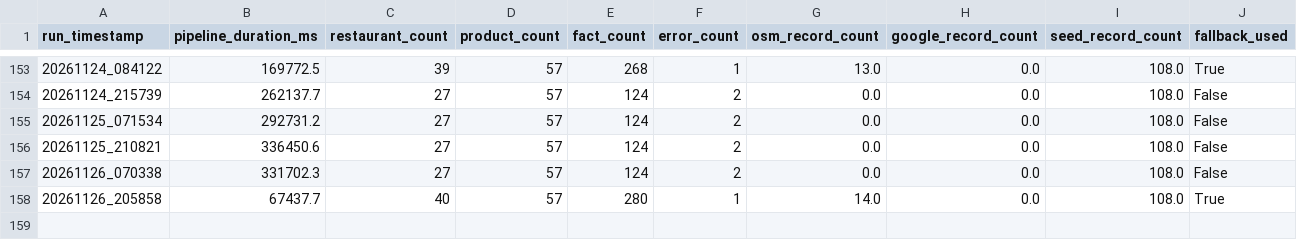
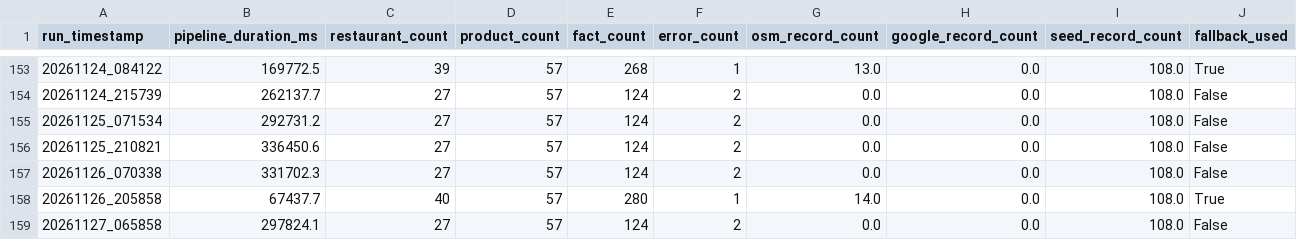
Before and after one commit to trambak001/data_restarant, a CSV file: data/monitoring/refresh_metrics.csv, drawn as a sheet; only a part is shown, gaps mark what is left out.

```diff
--- a/data/monitoring/refresh_metrics.csv
+++ b/data/monitoring/refresh_metrics.csv
@@ -158 +158,2 @@ run_timestamp,pipeline_duration_ms,restaurant_count,product_count,fact_count,err
 20261126_205858,67437.7,40,57,280,1,14.0,0.0,108.0,True
+20261127_065858,297824.1,27,57,124,2,0.0,0.0,108.0,False
```
Also changed, not shown: data/curated/latest/Restaurant.csv, data/monitoring/source_status.csv, 3 other files.
